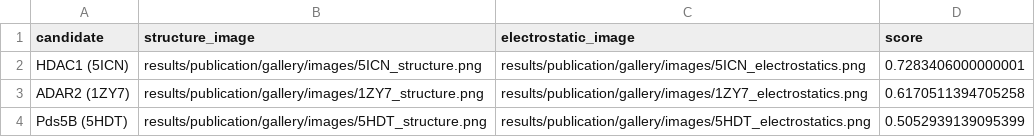
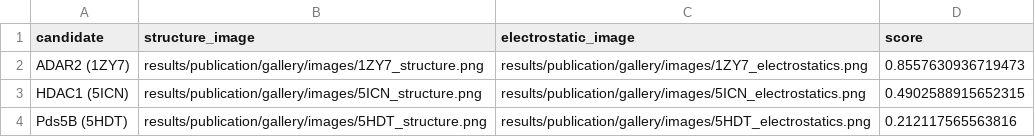
Before and after one commit to Tommaso-R-Marena/cryptic-ip-binding-sites, a CSV file: results/publication/gallery/gallery_inputs.csv, drawn as a sheet.

```diff
--- a/results/publication/gallery/gallery_inputs.csv
+++ b/results/publication/gallery/gallery_inputs.csv
@@ -1,4 +1,4 @@
 candidate,structure_image,electrostatic_image,score
-HDAC1 (5ICN),results/publication/gallery/images/5ICN_structure.png,results/publication/gallery/images/5ICN_electrostatics.png,0.7283406000000001
-ADAR2 (1ZY7),results/publication/gallery/images/1ZY7_structure.png,results/publication/gallery/images/1ZY7_electrostatics.png,0.6170511394705258
-Pds5B (5HDT),results/publication/gallery/images/5HDT_structure.png,results/publication/gallery/images/5HDT_electrostatics.png,0.5052939139095399
+ADAR2 (1ZY7),results/publication/gallery/images/1ZY7_structure.png,results/publication/gallery/images/1ZY7_electrostatics.png,0.8557630936719473
+HDAC1 (5ICN),results/publication/gallery/images/5ICN_structure.png,results/publication/gallery/images/5ICN_electrostatics.png,0.4902588915652315
+Pds5B (5HDT),results/publication/gallery/images/5HDT_structure.png,results/publication/gallery/images/5HDT_electrostatics.png,0.212117565563816
```
Also changed, not shown: results/publication/validation/control_benchmark.csv, results/publication/validation/negative_controls.csv, 15 other files.
